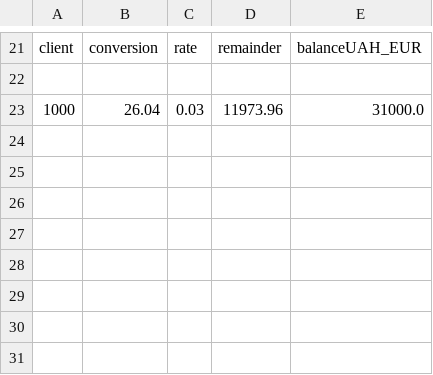
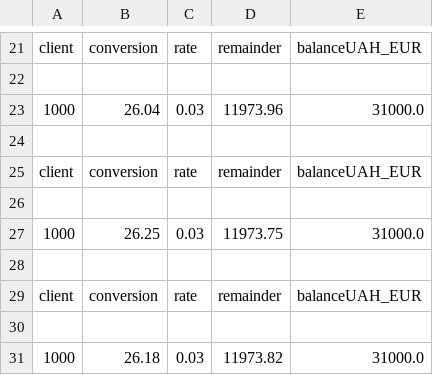
Before and after one commit to DanikaVeresha/Currency-exchanger, a CSV file: exchanger_1/fileUAH_UER.csv, drawn as a sheet; only a part is shown, gaps mark what is left out; the diff names each change by its address in the sheet, - before the commit and + after, or states it on an @@ line.

```diff
--- a/exchanger_1/fileUAH_UER.csv
+++ b/exchanger_1/fileUAH_UER.csv
+row 24: (empty)
+row 25: client | conversion | rate | remainder | balanceUAH_EUR
+row 26: (empty)
+row 27: 1000 | 26.25 | 0.03 | 11973.75 | 31000.0
+row 28: (empty)
+row 29: client | conversion | rate | remainder | balanceUAH_EUR
+row 30: (empty)
+row 31: 1000 | 26.18 | 0.03 | 11973.82 | 31000.0
```
Also changed, not shown: exchanger_1/fileEUR_UAH.csv, exchanger_1/fileUAH_USD.csv, 10 other files.
